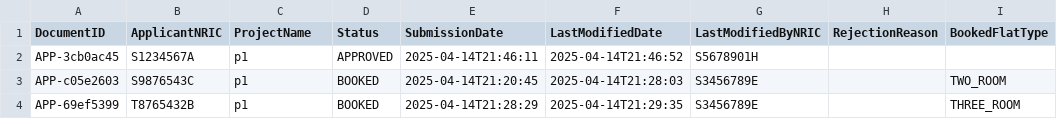
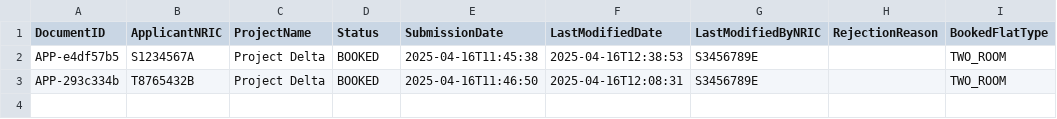
Before and after one commit to DanielWang0099/SC2002, a CSV file: src/data/applications.csv, drawn as a sheet.

```diff
--- a/src/data/applications.csv
+++ b/src/data/applications.csv
@@ -1,4 +1,3 @@
 DocumentID,ApplicantNRIC,ProjectName,Status,SubmissionDate,LastModifiedDate,LastModifiedByNRIC,RejectionReason,BookedFlatType
-APP-3cb0ac45,S1234567A,p1,APPROVED,2025-04-14T21:46:11,2025-04-14T21:46:52,S5678901H,,
-APP-c05e2603,S9876543C,p1,BOOKED,2025-04-14T21:20:45,2025-04-14T21:28:03,S3456789E,,TWO_ROOM
-APP-69ef5399,T8765432B,p1,BOOKED,2025-04-14T21:28:29,2025-04-14T21:29:35,S3456789E,,THREE_ROOM
+APP-e4df57b5,S1234567A,Project Delta,BOOKED,2025-04-16T11:45:38,2025-04-16T12:38:53,S3456789E,,TWO_ROOM
+APP-293c334b,T8765432B,Project Delta,BOOKED,2025-04-16T11:46:50,2025-04-16T12:08:31,S3456789E,,TWO_ROOM
```
Also changed, not shown: src/data/enquiries.csv, src/data/projects.csv, 10 other files.
